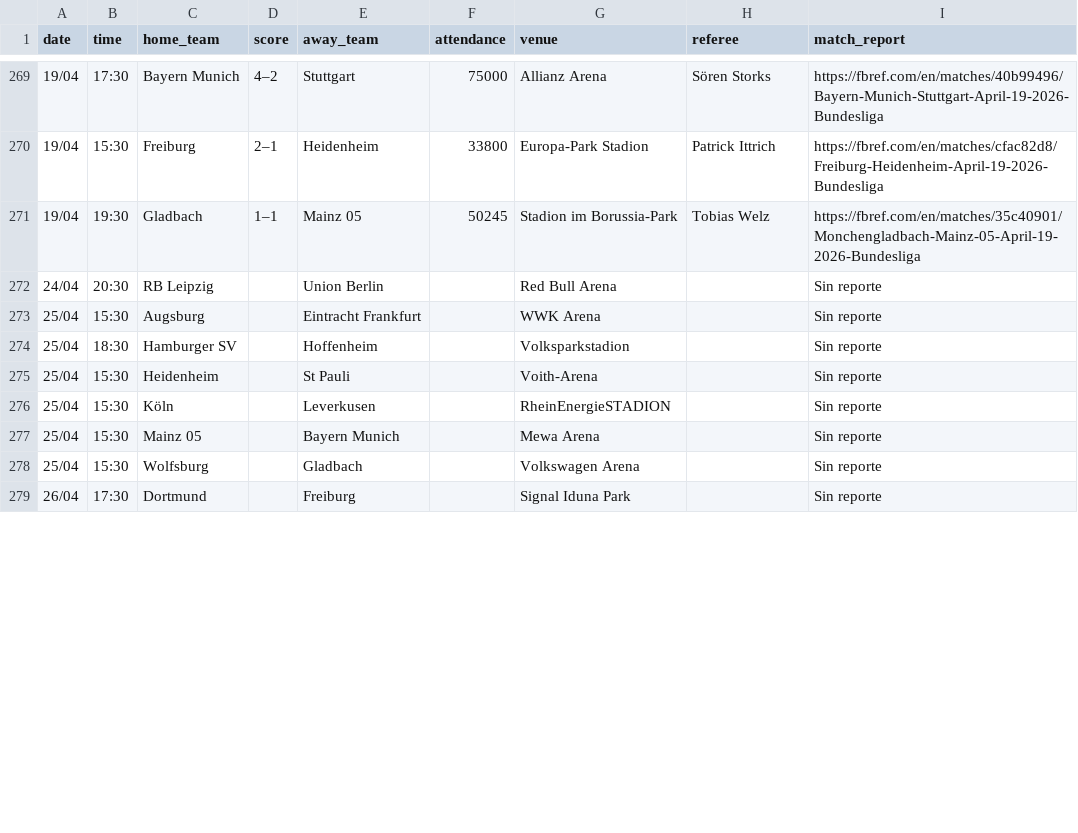
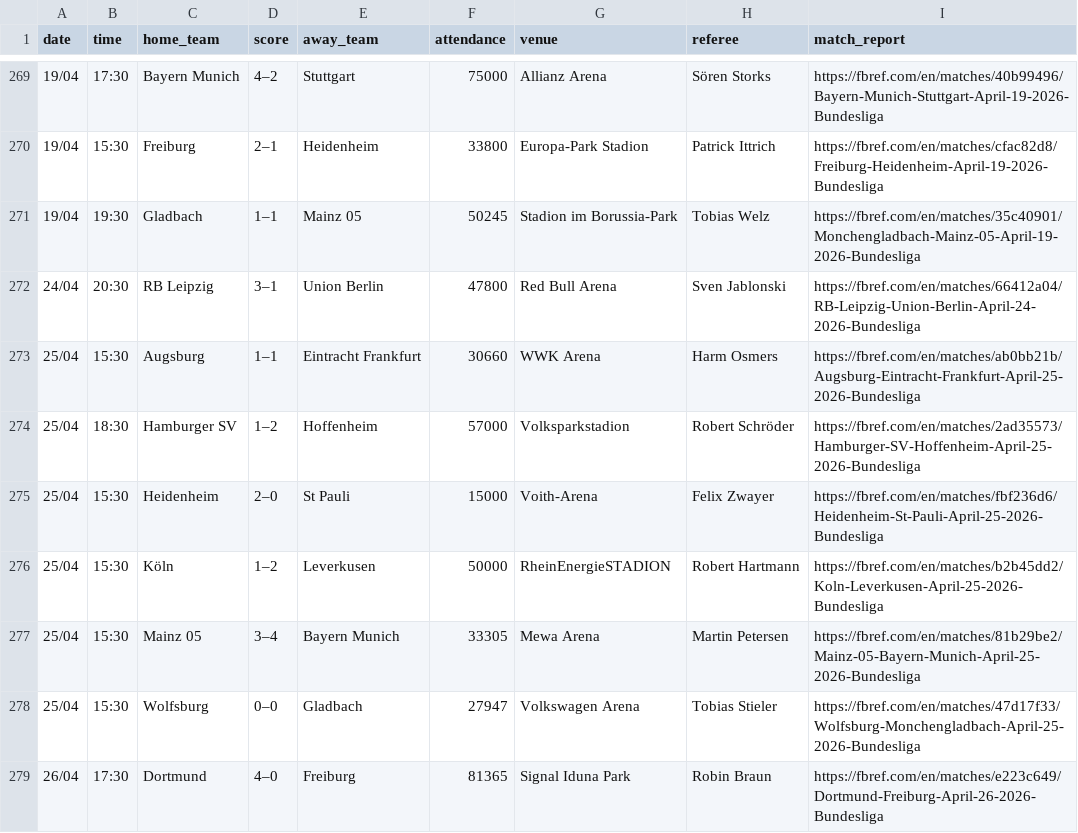
Before and after one commit to Sergio0032/Los-quesos, a CSV file: datos_resultados/resultados_GER-Bundesliga_2526.csv, drawn as a sheet; only a part is shown, gaps mark what is left out; the diff covers the shown part only.

```diff
--- a/datos_resultados/resultados_GER-Bundesliga_2526.csv
+++ b/datos_resultados/resultados_GER-Bundesliga_2526.csv
@@ -271,9 +271,9 @@
 19/04,19:30,Gladbach,1–1,Mainz 05,50245,Stadion im Borussia-Park,Tobias Welz,https://fbref.com/en/matches/35c40901/Monchengladbach-Mainz-05-April-19-2026-Bundesliga
-24/04,20:30,RB Leipzig,,Union Berlin,,Red Bull Arena,,Sin reporte
-25/04,15:30,Augsburg,,Eintracht Frankfurt,,WWK Arena,,Sin reporte
-25/04,18:30,Hamburger SV,,Hoffenheim,,Volksparkstadion,,Sin reporte
-25/04,15:30,Heidenheim,,St Pauli,,Voith-Arena,,Sin reporte
-25/04,15:30,Köln,,Leverkusen,,RheinEnergieSTADION,,Sin reporte
-25/04,15:30,Mainz 05,,Bayern Munich,,Mewa Arena,,Sin reporte
-25/04,15:30,Wolfsburg,,Gladbach,,Volkswagen Arena,,Sin reporte
-26/04,17:30,Dortmund,,Freiburg,,Signal Iduna Park,,Sin reporte
+24/04,20:30,RB Leipzig,3–1,Union Berlin,47800,Red Bull Arena,Sven Jablonski,https://fbref.com/en/matches/66412a04/RB-Leipzig-Union-Berlin-April-24-2026-Bundesliga
+25/04,15:30,Augsburg,1–1,Eintracht Frankfurt,30660,WWK Arena,Harm Osmers,https://fbref.com/en/matches/ab0bb21b/Augsburg-Eintracht-Frankfurt-April-25-2026-Bundesliga
+25/04,18:30,Hamburger SV,1–2,Hoffenheim,57000,Volksparkstadion,Robert Schröder,https://fbref.com/en/matches/2ad35573/Hamburger-SV-Hoffenheim-April-25-2026-Bundesliga
+25/04,15:30,Heidenheim,2–0,St Pauli,15000,Voith-Arena,Felix Zwayer,https://fbref.com/en/matches/fbf236d6/Heidenheim-St-Pauli-April-25-2026-Bundesliga
+25/04,15:30,Köln,1–2,Leverkusen,50000,RheinEnergieSTADION,Robert Hartmann,https://fbref.com/en/matches/b2b45dd2/Koln-Leverkusen-April-25-2026-Bundesliga
+25/04,15:30,Mainz 05,3–4,Bayern Munich,33305,Mewa Arena,Martin Petersen,https://fbref.com/en/matches/81b29be2/Mainz-05-Bayern-Munich-April-25-2026-Bundesliga
+25/04,15:30,Wolfsburg,0–0,Gladbach,27947,Volkswagen Arena,Tobias Stieler,https://fbref.com/en/matches/47d17f33/Wolfsburg-Monchengladbach-April-25-2026-Bundesliga
+26/04,17:30,Dortmund,4–0,Freiburg,81365,Signal Iduna Park,Robin Braun,https://fbref.com/en/matches/e223c649/Dortmund-Freiburg-April-26-2026-Bundesliga
```
Also changed, not shown: 34 edited cells elsewhere in this file, datos_resultados/resultados_ENG-Premier_League_2526.csv, datos_resultados/resultados_ESP-La_Liga_2526.csv, 4 other files.
